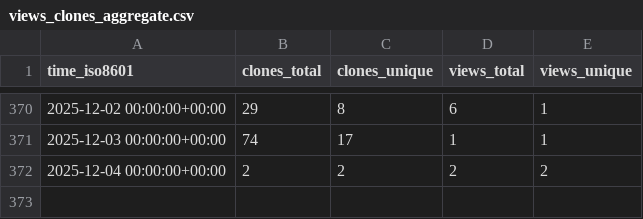
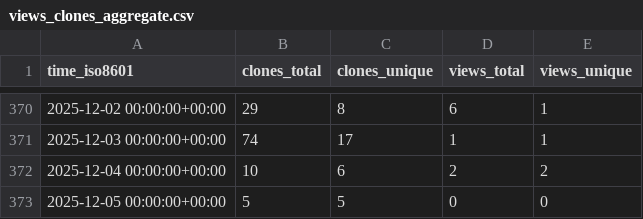
Before and after one commit to cubicleguy/ess_imu_driver, a CSV file: cubicleguy/ess_imu_driver/ghrs-data/views_clones_aggregate.csv, drawn as a sheet; only a part is shown, gaps mark what is left out.

```diff
--- a/cubicleguy/ess_imu_driver/ghrs-data/views_clones_aggregate.csv
+++ b/cubicleguy/ess_imu_driver/ghrs-data/views_clones_aggregate.csv
@@ -371,2 +371,3 @@ time_iso8601,clones_total,clones_unique,views_total,views_unique
 2025-12-03 00:00:00+00:00,74,17,1,1
-2025-12-04 00:00:00+00:00,2,2,2,2
+2025-12-04 00:00:00+00:00,10,6,2,2
+2025-12-05 00:00:00+00:00,5,5,0,0
```
Also changed, not shown: 1 other file.
